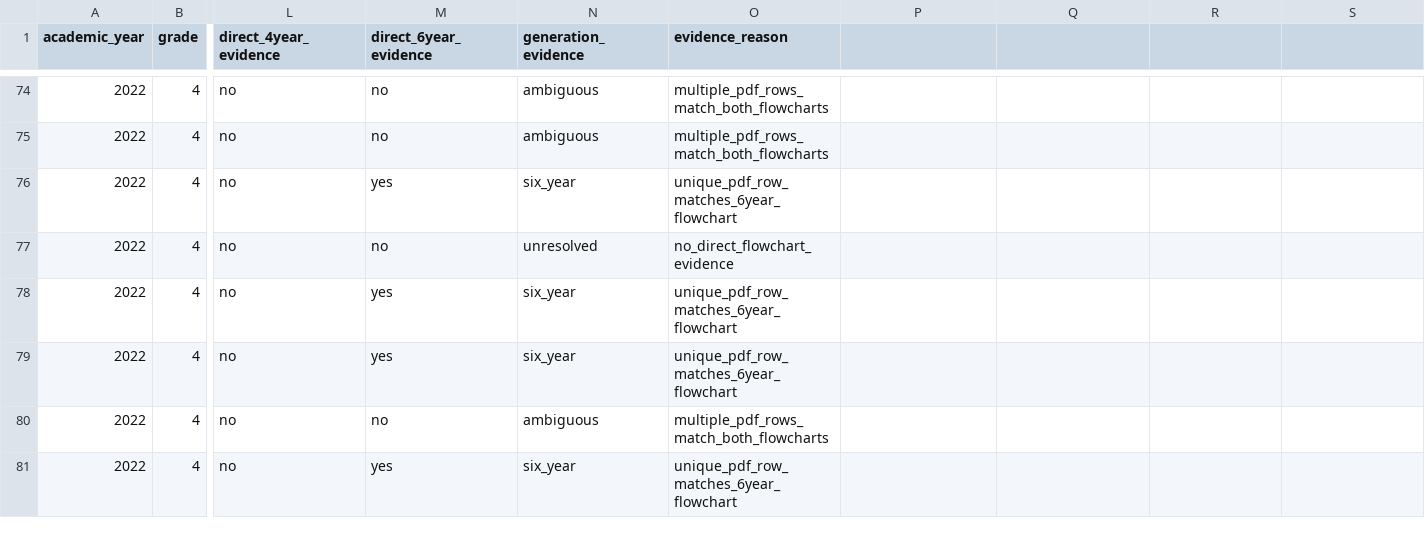
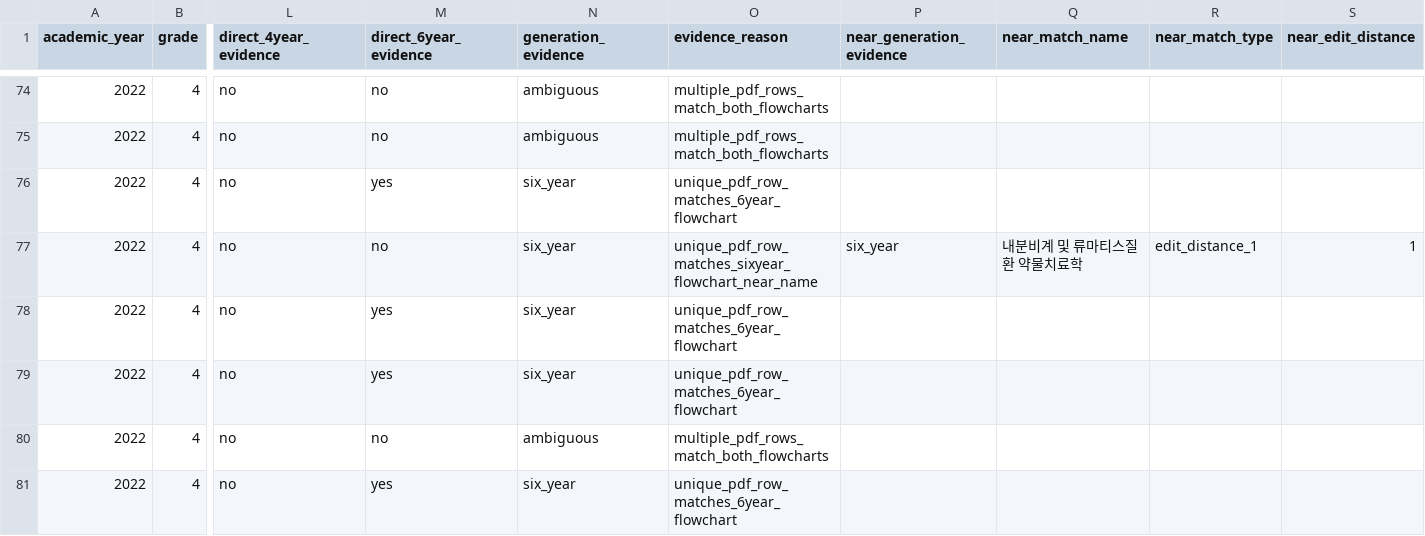
Before and after one commit to youravgENTP/inyak-planner, a CSV file: data/extracted/curriculum_flowcharts/comparison/curriculum_generation_row_evidence.csv, drawn as a sheet; only a part is shown, gaps mark what is left out; the diff covers the shown part only; the diff names each change by its address in the sheet, - before the commit and + after, or states it on an @@ line.

```diff
--- a/data/extracted/curriculum_flowcharts/comparison/curriculum_generation_row_evidence.csv
+++ b/data/extracted/curriculum_flowcharts/comparison/curriculum_generation_row_evidence.csv
-P1: (empty)
+P1: near_generation_evidence
-Q1: (empty)
+Q1: near_match_name
-R1: (empty)
+R1: near_match_type
-S1: (empty)
+S1: near_edit_distance
-N77 (generation_evidence): unresolved
+N77 (generation_evidence): six_year
-O77 (evidence_reason): no_direct_flowchart_evidence
+O77 (evidence_reason): unique_pdf_row_matches_sixyear_flowchart_near_name
-P77 (near_generation_evidence): (empty)
+P77 (near_generation_evidence): six_year
-Q77 (near_match_name): (empty)
+Q77 (near_match_name): 내분비계 및 류마티스질환 약물치료학
-R77 (near_match_type): (empty)
+R77 (near_match_type): edit_distance_1
-S77 (near_edit_distance): (empty)
+S77 (near_edit_distance): 1
```
Also changed, not shown: 30 edited cells elsewhere in this file, data/extracted/curriculum_flowcharts/comparison/curriculum_generation_evidence_bundle.csv, 3 other files.
